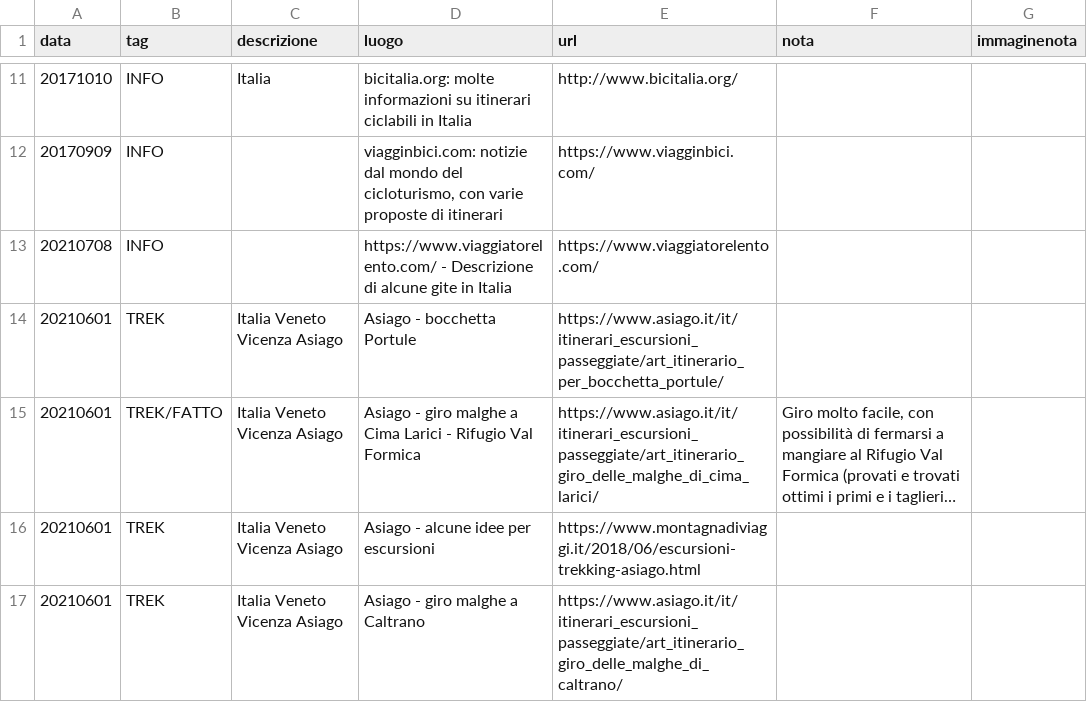
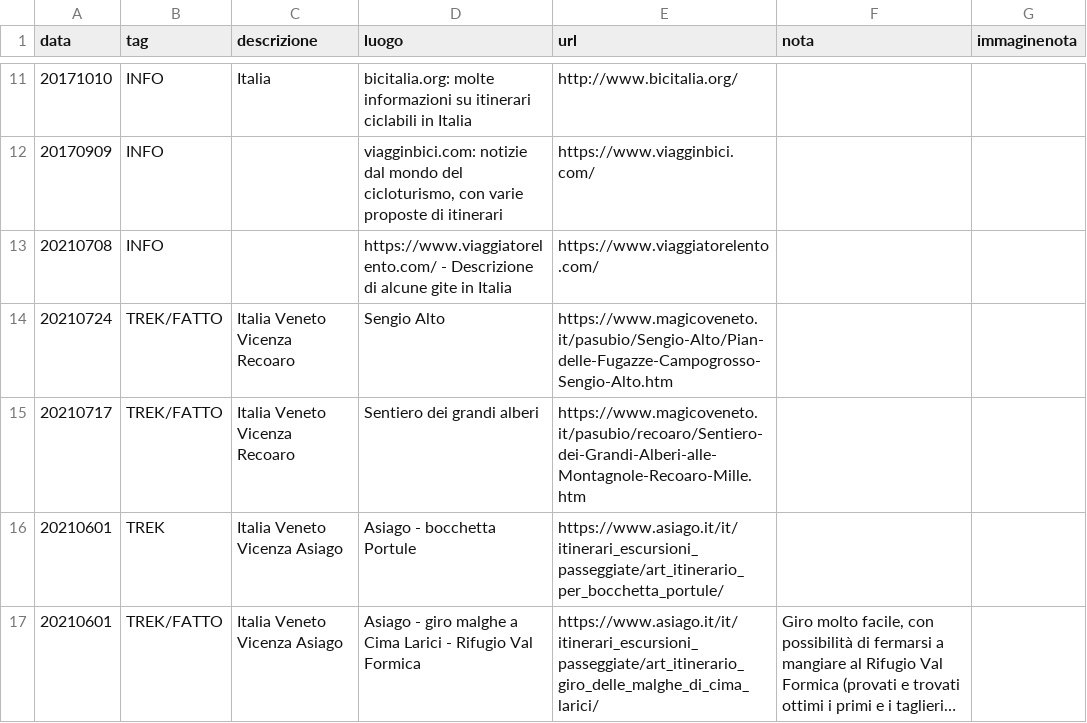
Before and after one commit to giammy/giammy.github.io, a CSV file: ciclozingarate/bici.csv, drawn as a sheet; only a part is shown, gaps mark what is left out; the shorter side is filled out with more unchanged rows; long unchanged cells end in …; the diff names each change by its address in the sheet, - before the commit and + after, or states it on an @@ line.

Commit message:
...

```diff
--- a/ciclozingarate/bici.csv
+++ b/ciclozingarate/bici.csv
+row 14: 20210724 | TREK/FATTO | Italia Veneto Vicenza Recoaro | Sengio Alto | https://www.magicoveneto.it/pasubio/Sengio-Alto/Pian-delle-Fugazze-Campogrosso-Sengio-Alto.htm
+row 15: 20210717 | TREK/FATTO | Italia Veneto Vicenza Recoaro | Sentiero dei grandi alberi | https://www.magicoveneto.it/pasubio/recoaro/Sentiero-dei-Grandi-Alberi-alle-Montagnole-Recoaro-Mille.htm
```
